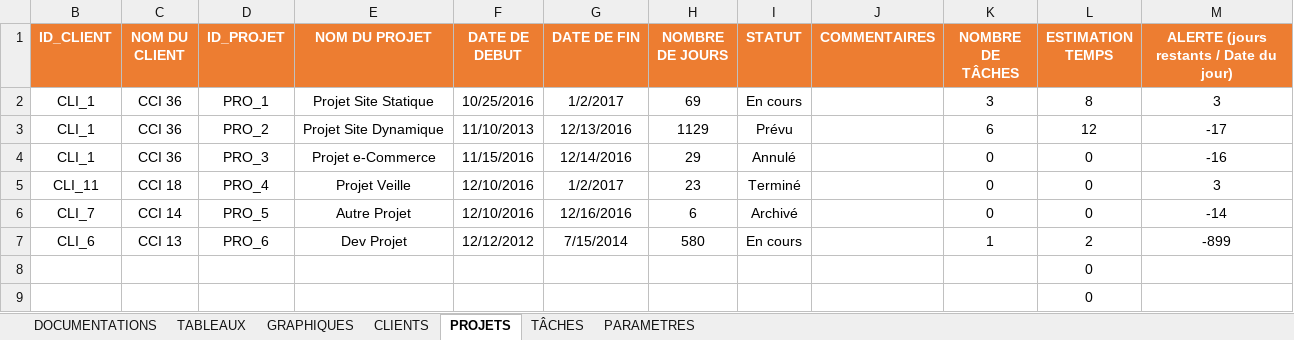
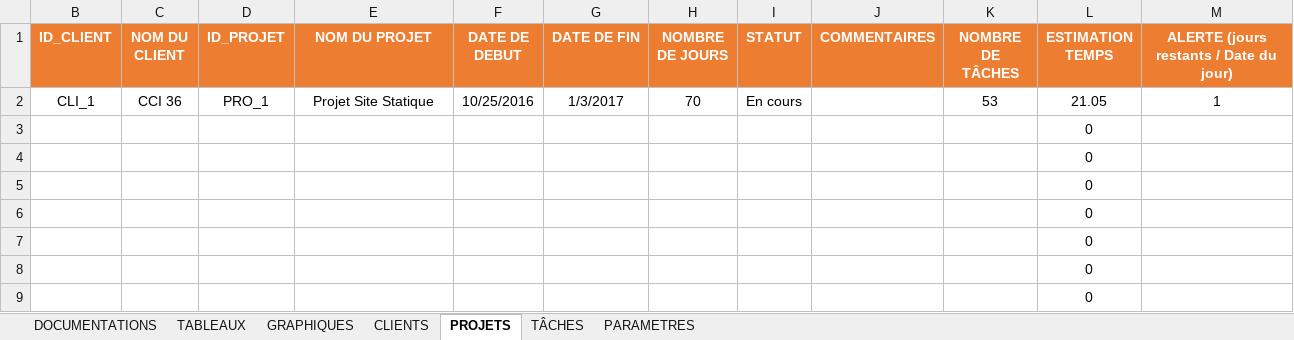
Before and after one commit to DarkChimeria/DISII-Projet1, an Excel workbook: ressources/documents/Nouveau_Suivi_aSlimani_V2.xlsx, sheet PROJETS, drawn as a sheet; only a part is shown; values as stored, in another font and other column widths than the file's, no borders; conditional formats not drawn; removed rows and columns are numbered as before the commit, all else as after; the diff names each change by its address in the sheet, - before the commit and + after, or states it on an @@ line.

```diff
--- a/ressources/documents/Nouveau_Suivi_aSlimani_V2.xlsx (sheet PROJETS)
+++ b/ressources/documents/Nouveau_Suivi_aSlimani_V2.xlsx (sheet PROJETS)
-G2 (DATE DE FIN): 1/2/2017
+G2 (DATE DE FIN): 1/3/2017
-H2 (NOMBRE DE JOURS): 69
+H2 (NOMBRE DE JOURS): 70
-K2 (NOMBRE DE TÂCHES): 3
+K2 (NOMBRE DE TÂCHES): 53
-L2 (ESTIMATION TEMPS): 8
+L2 (ESTIMATION TEMPS): 21.05
-M2: 3
+M2: 1
-row 3: CLI_1 | CCI 36 | PRO_2 | Projet Site Dynamique | 11/10/2013 | 12/13/2016 | 1129 | Prévu |  | 6 | 12 | -17
-row 4: CLI_1 | CCI 36 | PRO_3 | Projet e-Commerce | 11/15/2016 | 12/14/2016 | 29 | Annulé |  | 0 | 0 | -16
-row 5: CLI_11 | CCI 18 | PRO_4 | Projet Veille | 12/10/2016 | 1/2/2017 | 23 | Terminé |  | 0 | 0 | 3
-row 6: CLI_7 | CCI 14 | PRO_5 | Autre Projet | 12/10/2016 | 12/16/2016 | 6 | Archivé |  | 0 | 0 | -14
-row 7: CLI_6 | CCI 13 | PRO_6 | Dev Projet | 12/12/2012 | 7/15/2014 | 580 | En cours |  | 1 | 2 | -899
+row 3:  |  |  |  |  |  |  |  |  |  | 0
+row 4:  |  |  |  |  |  |  |  |  |  | 0
+row 5:  |  |  |  |  |  |  |  |  |  | 0
+row 6:  |  |  |  |  |  |  |  |  |  | 0
+row 7:  |  |  |  |  |  |  |  |  |  | 0
```
Also changed, not shown: sheet TÂCHES, sheet CLIENTS, sheet TABLEAUX, sheet GRAPHIQUES, sheet PARAMETRES, sheet DOCUMENTATIONS, hidden cells, charts or pictures, 21 other files.
